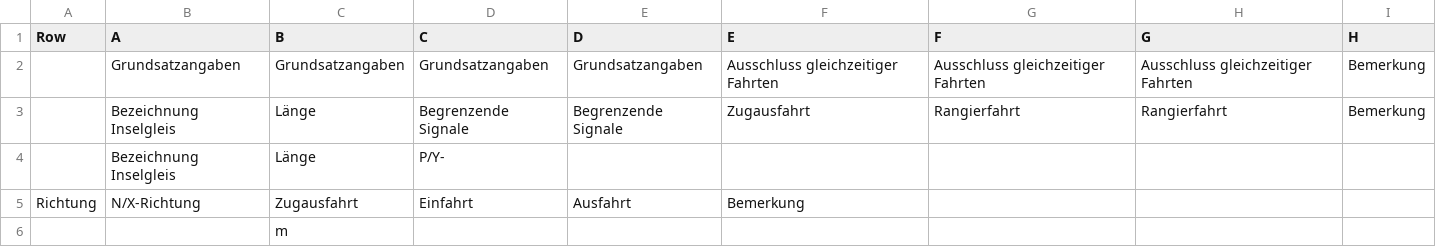
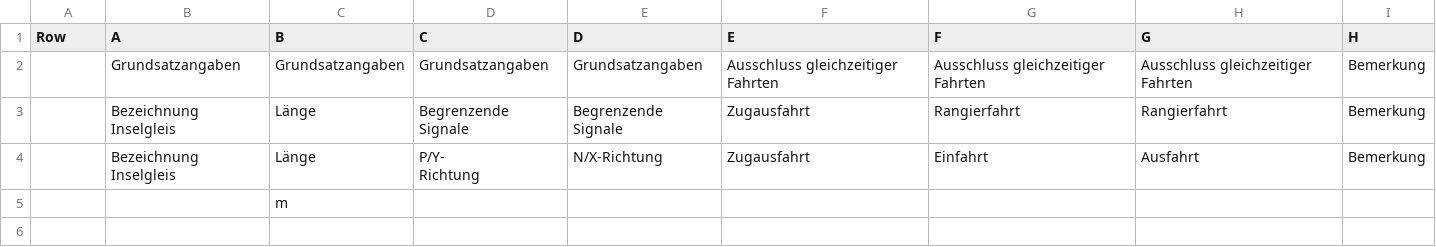
Before and after one commit to TruongQuangSB/set, a CSV file: java/bundles/org.eclipse.set.swtbot/test_res/table_reference/pphn/ssli_reference.csv, drawn as a sheet; removed rows and columns are numbered as before the commit, all else as after; ↵ is a line break in a cell; the diff names each change by its address in the sheet, - before the commit and + after, or states it on an @@ line.

Commit message:
Update ssli_reference.csv

```diff
--- a/java/bundles/org.eclipse.set.swtbot/test_res/table_reference/pphn/ssli_reference.csv
+++ b/java/bundles/org.eclipse.set.swtbot/test_res/table_reference/pphn/ssli_reference.csv
-row 4:  | Bezeichnung Inselgleis | Länge | P/Y-
-row 5: Richtung | N/X-Richtung | Zugausfahrt | Einfahrt | Ausfahrt | Bemerkung
+row 4:  | Bezeichnung Inselgleis | Länge | P/Y- ↵ Richtung | N/X-Richtung | Zugausfahrt | Einfahrt | Ausfahrt | Bemerkung
```
